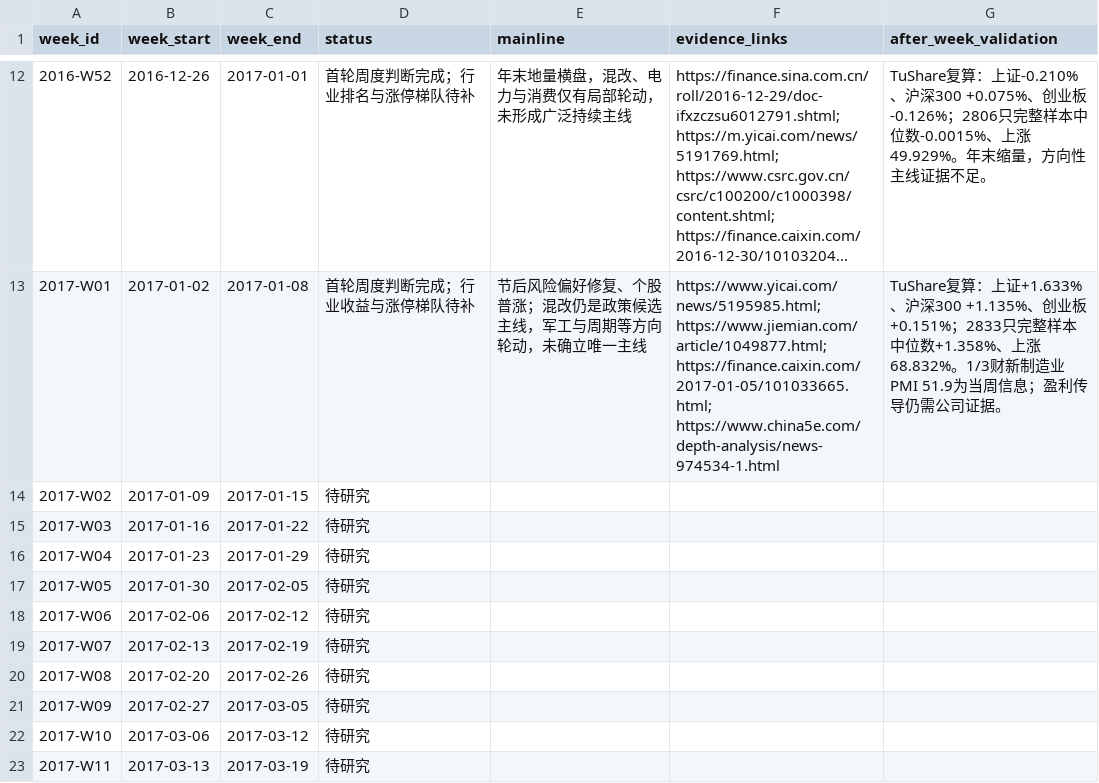
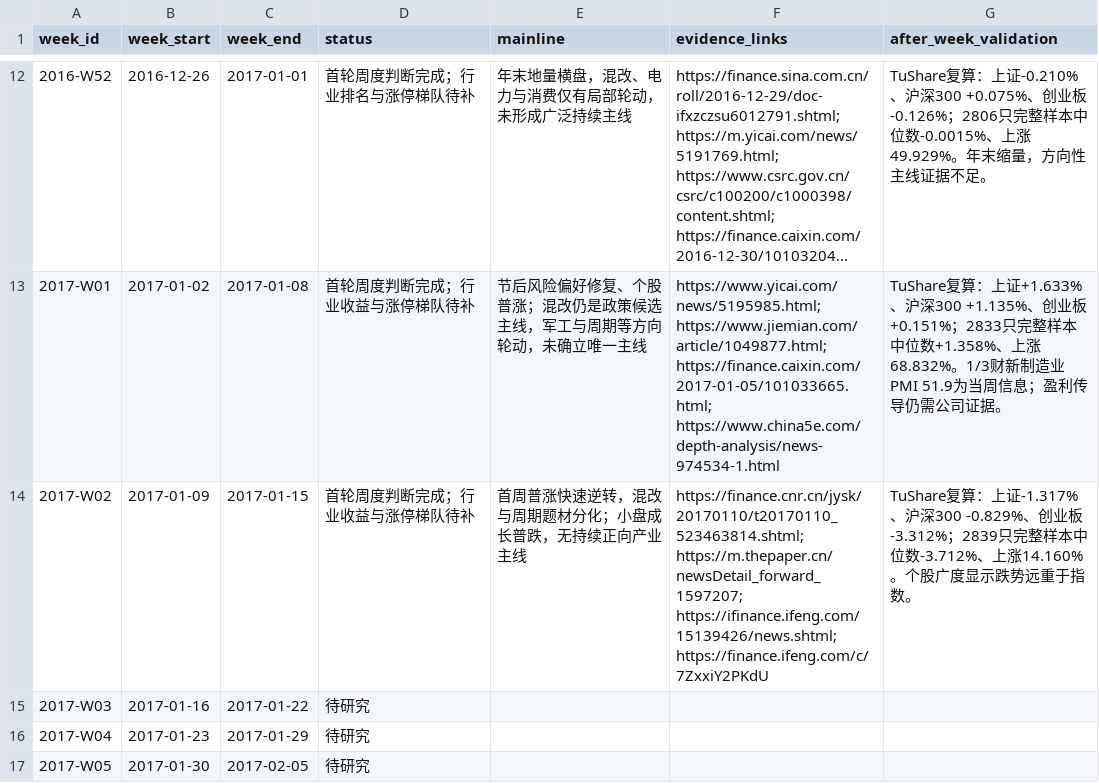
Before and after one commit to seacy19/WJ-, a CSV file: ww_research_results/weekly_mainline_10y_backlog.csv, drawn as a sheet; only a part is shown, gaps mark what is left out; the shorter side is filled out with more unchanged rows; long unchanged cells end in ….

Commit message:
Add 2017 week 2 mainline research

```diff
--- a/ww_research_results/weekly_mainline_10y_backlog.csv
+++ b/ww_research_results/weekly_mainline_10y_backlog.csv
@@ -13,3 +13,3 @@
 "2017-W01","2017-01-02","2017-01-08","首轮周度判断完成；行业收益与涨停梯队待补","节后风险偏好修复、个股普涨；混改仍是政策候选主线，军工与周期等方向轮动，未确立唯一主线","https://www.yicai.com/news/5195985.html; https://www.jiemian.com/article/1049877.html; https://finance.caixin.com/2017-01-05/101033665.html; https://www.china5e.com/depth-analysis/news-974534-1.html","TuShare复算：上证+1.633%、沪深300 +1.135%、创业板+0.151%；2833只完整样本中位数+1.358%、上涨68.832%。1/3财新制造业PMI 51.9为当周信息；盈利传导仍需公司证据。"
-"2017-W02","2017-01-09","2017-01-15","待研究","","",""
+"2017-W02","2017-01-09","2017-01-15","首轮周度判断完成；行业收益与涨停梯队待补","首周普涨快速逆转，混改与周期题材分化；小盘成长普跌，无持续正向产业主线","https://finance.cnr.cn/jysk/20170110/t20170110_523463814.shtml; https://m.thepaper.cn/newsDetail_forward_1597207; https://ifinance.ifeng.com/15139426/news.shtml; https://finance.ifeng.com/c/7ZxxiY2PKdU","TuShare复算：上证-1.317%、沪深300 -0.829%、创业板-3.312%；2839只完整样本中位数-3.712%、上涨14.160%。个股广度显示跌势远重于指数。"
 "2017-W03","2017-01-16","2017-01-22","待研究","","",""
```
Also changed, not shown: 2 other files.
